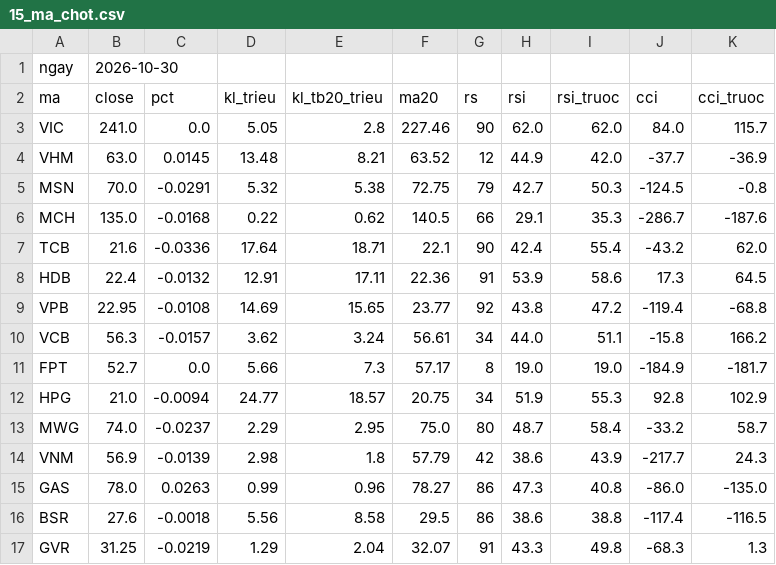
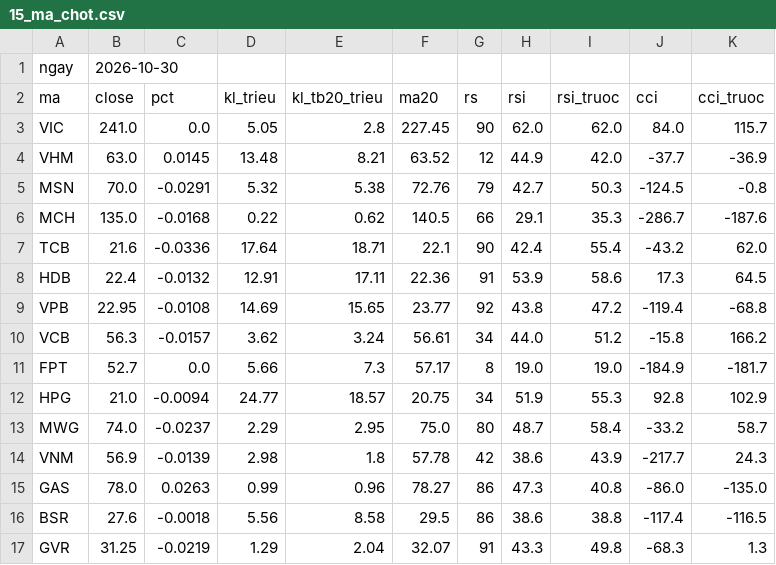
Before and after one commit to quangn1975/do-rong-hose, a CSV file: data/15_ma_chot.csv, drawn as a sheet.

```diff
--- a/data/15_ma_chot.csv
+++ b/data/15_ma_chot.csv
@@ -2,5 +2,5 @@ ngay,2026-10-30,,,,,,,,,
 ma,close,pct,kl_trieu,kl_tb20_trieu,ma20,rs,rsi,rsi_truoc,cci,cci_truoc
-VIC,241.0,0.0,5.05,2.8,227.46,90,62.0,62.0,84.0,115.7
+VIC,241.0,0.0,5.05,2.8,227.45,90,62.0,62.0,84.0,115.7
 VHM,63.0,0.0145,13.48,8.21,63.52,12,44.9,42.0,-37.7,-36.9
-MSN,70.0,-0.0291,5.32,5.38,72.75,79,42.7,50.3,-124.5,-0.8
+MSN,70.0,-0.0291,5.32,5.38,72.76,79,42.7,50.3,-124.5,-0.8
 MCH,135.0,-0.0168,0.22,0.62,140.5,66,29.1,35.3,-286.7,-187.6
@@ -9,3 +9,3 @@ HDB,22.4,-0.0132,12.91,17.11,22.36,91,53.9,58.6,17.3,64.5
 VPB,22.95,-0.0108,14.69,15.65,23.77,92,43.8,47.2,-119.4,-68.8
-VCB,56.3,-0.0157,3.62,3.24,56.61,34,44.0,51.1,-15.8,166.2
+VCB,56.3,-0.0157,3.62,3.24,56.61,34,44.0,51.2,-15.8,166.2
 FPT,52.7,0.0,5.66,7.3,57.17,8,19.0,19.0,-184.9,-181.7
@@ -13,3 +13,3 @@ HPG,21.0,-0.0094,24.77,18.57,20.75,34,51.9,55.3,92.8,102.9
 MWG,74.0,-0.0237,2.29,2.95,75.0,80,48.7,58.4,-33.2,58.7
-VNM,56.9,-0.0139,2.98,1.8,57.79,42,38.6,43.9,-217.7,24.3
+VNM,56.9,-0.0139,2.98,1.8,57.78,42,38.6,43.9,-217.7,24.3
 GAS,78.0,0.0263,0.99,0.96,78.27,86,47.3,40.8,-86.0,-135.0
```
